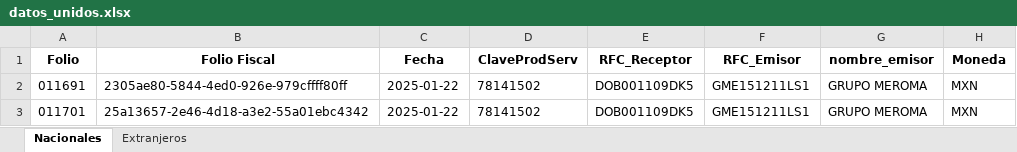
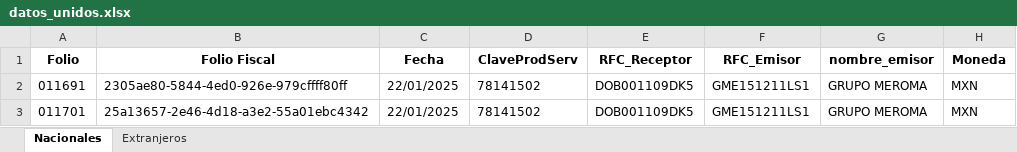
Before and after one commit to Kury04/Lector_Facturas, an Excel workbook: resources/files/datos_unidos.xlsx, sheet Nacionales, drawn as a sheet; only a part is shown; values as stored, in another font and other column widths than the file's, no borders; the diff names each change by its address in the sheet, - before the commit and + after, or states it on an @@ line.

Commit message:
Validacion formato fecha

```diff
--- a/resources/files/datos_unidos.xlsx (sheet Nacionales)
+++ b/resources/files/datos_unidos.xlsx (sheet Nacionales)
-C2:C3 (Fecha): 2025-01-22
+C2:C3 (Fecha): 22/01/2025
```
Also changed, not shown: sheet Extranjeros, resources/files/Datos Facturas.xlsx, 6 other files.
